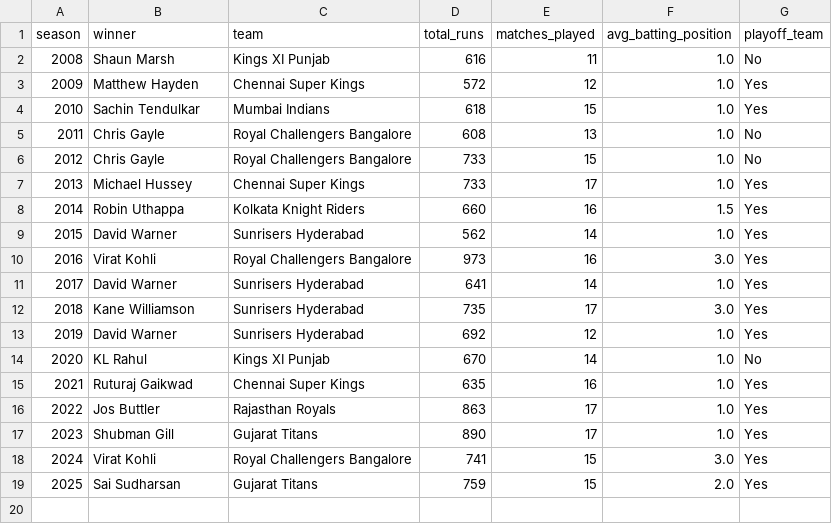
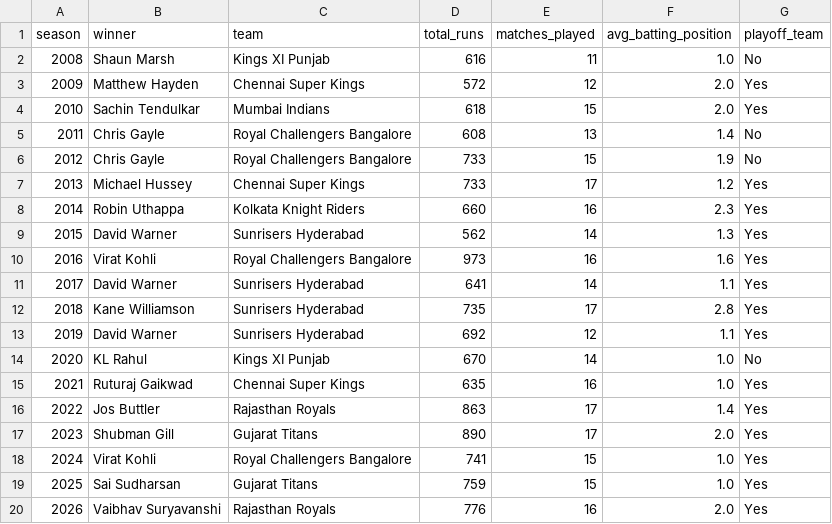
Before and after one commit to SandheepSridar/orangecapbias, a CSV file: data/reference/orange_cap_winners.csv, drawn as a sheet.

```diff
--- a/data/reference/orange_cap_winners.csv
+++ b/data/reference/orange_cap_winners.csv
@@ -2,18 +2,19 @@ season,winner,team,total_runs,matches_played,avg_batting_position,playoff_team
 2008,Shaun Marsh,Kings XI Punjab,616,11,1.0,No
-2009,Matthew Hayden,Chennai Super Kings,572,12,1.0,Yes
-2010,Sachin Tendulkar,Mumbai Indians,618,15,1.0,Yes
-2011,Chris Gayle,Royal Challengers Bangalore,608,13,1.0,No
-2012,Chris Gayle,Royal Challengers Bangalore,733,15,1.0,No
-2013,Michael Hussey,Chennai Super Kings,733,17,1.0,Yes
-2014,Robin Uthappa,Kolkata Knight Riders,660,16,1.5,Yes
-2015,David Warner,Sunrisers Hyderabad,562,14,1.0,Yes
-2016,Virat Kohli,Royal Challengers Bangalore,973,16,3.0,Yes
-2017,David Warner,Sunrisers Hyderabad,641,14,1.0,Yes
-2018,Kane Williamson,Sunrisers Hyderabad,735,17,3.0,Yes
-2019,David Warner,Sunrisers Hyderabad,692,12,1.0,Yes
+2009,Matthew Hayden,Chennai Super Kings,572,12,2.0,Yes
+2010,Sachin Tendulkar,Mumbai Indians,618,15,2.0,Yes
+2011,Chris Gayle,Royal Challengers Bangalore,608,13,1.4,No
+2012,Chris Gayle,Royal Challengers Bangalore,733,15,1.9,No
+2013,Michael Hussey,Chennai Super Kings,733,17,1.2,Yes
+2014,Robin Uthappa,Kolkata Knight Riders,660,16,2.3,Yes
+2015,David Warner,Sunrisers Hyderabad,562,14,1.3,Yes
+2016,Virat Kohli,Royal Challengers Bangalore,973,16,1.6,Yes
+2017,David Warner,Sunrisers Hyderabad,641,14,1.1,Yes
+2018,Kane Williamson,Sunrisers Hyderabad,735,17,2.8,Yes
+2019,David Warner,Sunrisers Hyderabad,692,12,1.1,Yes
 2020,KL Rahul,Kings XI Punjab,670,14,1.0,No
 2021,Ruturaj Gaikwad,Chennai Super Kings,635,16,1.0,Yes
-2022,Jos Buttler,Rajasthan Royals,863,17,1.0,Yes
-2023,Shubman Gill,Gujarat Titans,890,17,1.0,Yes
-2024,Virat Kohli,Royal Challengers Bangalore,741,15,3.0,Yes
-2025,Sai Sudharsan,Gujarat Titans,759,15,2.0,Yes
+2022,Jos Buttler,Rajasthan Royals,863,17,1.4,Yes
+2023,Shubman Gill,Gujarat Titans,890,17,2.0,Yes
+2024,Virat Kohli,Royal Challengers Bangalore,741,15,1.0,Yes
+2025,Sai Sudharsan,Gujarat Titans,759,15,1.0,Yes
+2026,Vaibhav Suryavanshi,Rajasthan Royals,776,16,2.0,Yes
```
Also changed, not shown: outputs/tables/analysis_a_winner_positions.csv, outputs/tables/analysis_d_normalised_rankings.csv, 29 other files.
